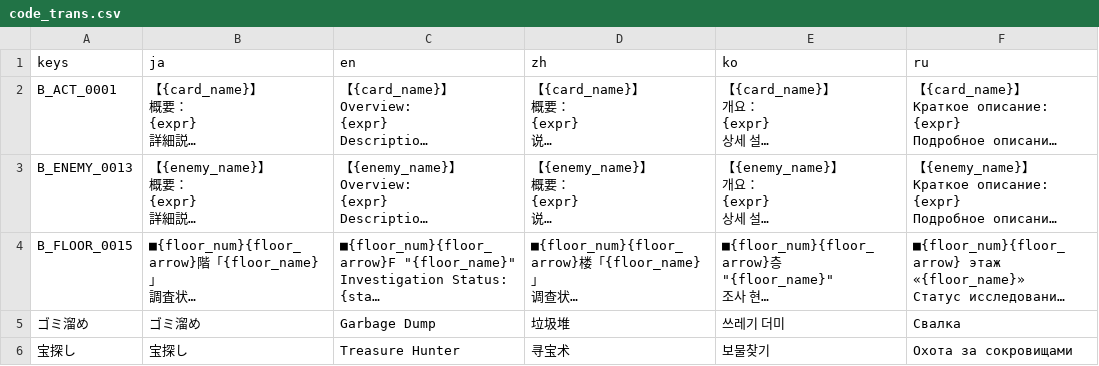
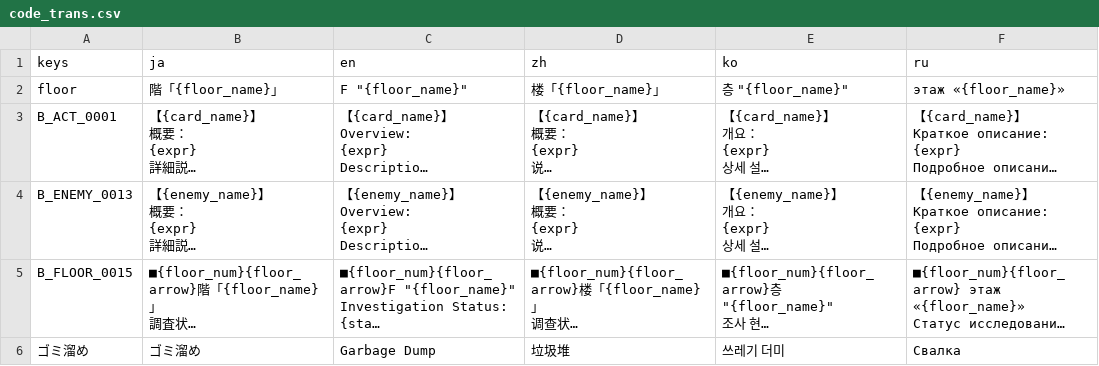
Before and after one commit to uskz/arai_Localization, a CSV file: code_trans.csv, drawn as a sheet; only a part is shown; the shorter side is filled out with more unchanged rows; long unchanged cells end in …; the diff names each change by its address in the sheet, - before the commit and + after, or states it on an @@ line.

Commit message:
update

```diff
--- a/code_trans.csv
+++ b/code_trans.csv
+row 2: floor | 階「{floor_name}」 | F "{floor_name}" | 楼「{floor_name}」 | 층 "{floor_name}" | этаж «{floor_name}»
```
